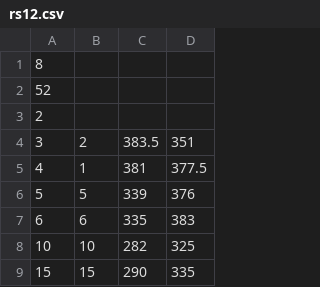
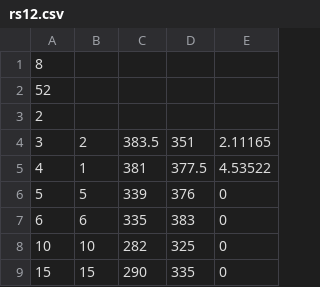
Before and after one commit to mfs6174/MCMToolkit, a CSV file: 11B/rs12.csv, drawn as a sheet; only a part is shown; the diff names each change by its address in the sheet, - before the commit and + after, or states it on an @@ line.

```diff
--- a/11B/rs12.csv
+++ b/11B/rs12.csv
+column E, rows 4-9: 2.11165 | 4.53522 | 0 | 0 | 0 | 0
```
Also changed, not shown: 1 other file.
